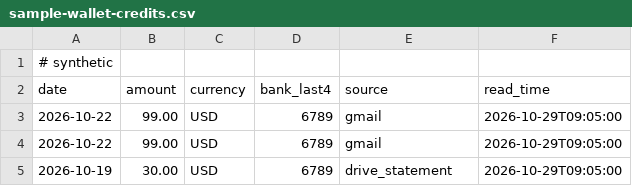
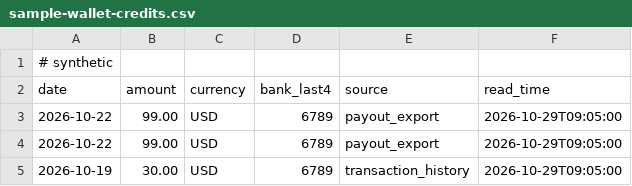
Before and after one commit to sonaecom/Automate-Ecom-Store, a CSV file: skills/automate-ecom-store/templates/sample-wallet-credits.csv, drawn as a sheet.

Commit message:
Reconcile ads and wallet from the store only.
Top-ups match an in-store export or transaction history. Withdrawals match in-store payout lines. Gmail and Drive stay for Sheets reports and inventory, not for these checks.

```diff
--- a/skills/automate-ecom-store/templates/sample-wallet-credits.csv
+++ b/skills/automate-ecom-store/templates/sample-wallet-credits.csv
@@ -2,4 +2,4 @@
 date,amount,currency,bank_last4,source,read_time
-2026-10-22,99.00,USD,6789,gmail,2026-10-29T09:05:00
-2026-10-22,99.00,USD,6789,gmail,2026-10-29T09:05:00
-2026-10-19,30.00,USD,6789,drive_statement,2026-10-29T09:05:00
+2026-10-22,99.00,USD,6789,payout_export,2026-10-29T09:05:00
+2026-10-22,99.00,USD,6789,payout_export,2026-10-29T09:05:00
+2026-10-19,30.00,USD,6789,transaction_history,2026-10-29T09:05:00
```
Also changed, not shown: 12 other files.
